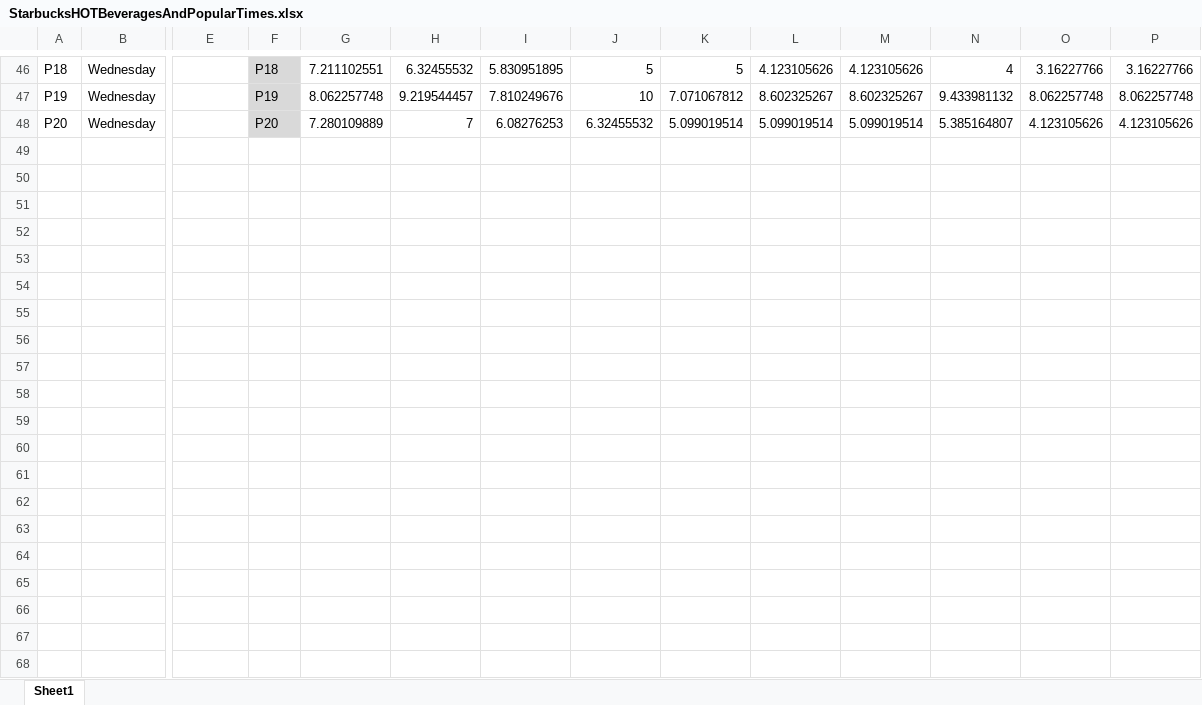
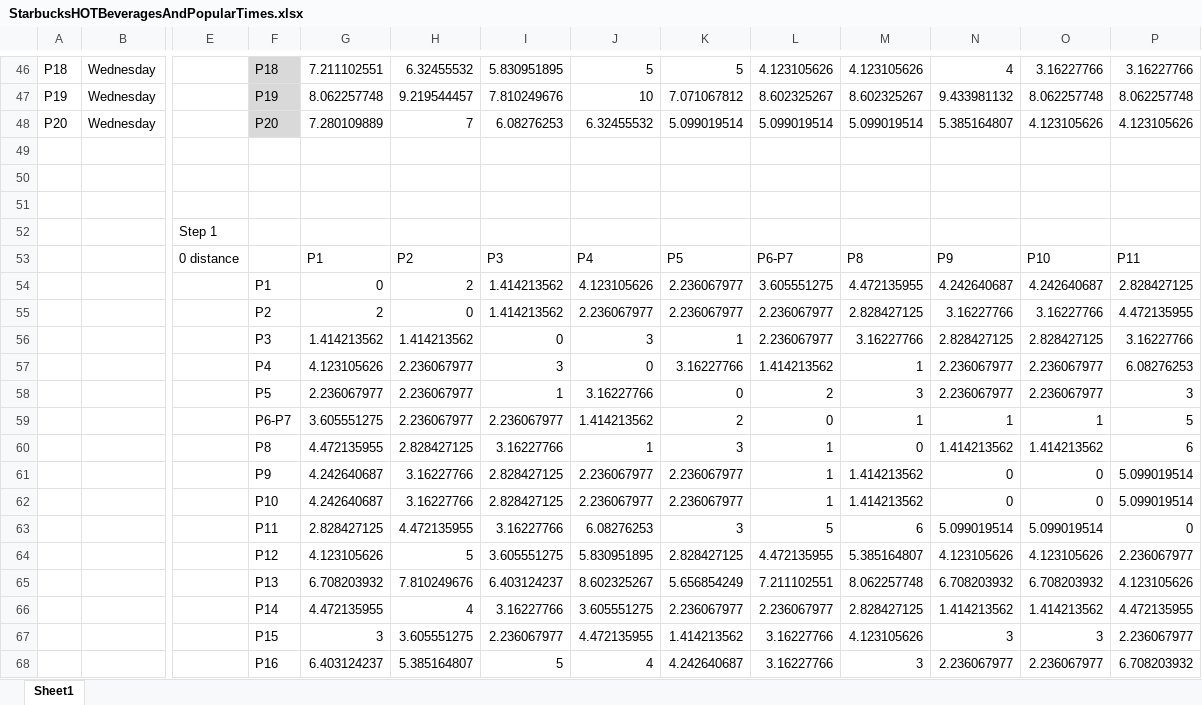
Before and after one commit to manojknit/PySpark_Python-ML-Models, an Excel workbook: ManualSteps/StarbucksHOTBeveragesAndPopularTimes.xlsx, sheet Sheet1, drawn as a sheet; only a part is shown, gaps mark what is left out; values as stored, in another font and other column widths than the file's, no borders; charts and pictures not drawn; rows hold the shown columns only; the diff covers the shown part only; the diff names each change by its address in the sheet, - before the commit and + after, or states it on an @@ line.

Commit message:
Excel

```diff
--- a/ManualSteps/StarbucksHOTBeveragesAndPopularTimes.xlsx (sheet Sheet1)
+++ b/ManualSteps/StarbucksHOTBeveragesAndPopularTimes.xlsx (sheet Sheet1)
+row 49: (empty)
+row 50: (empty)
+row 51: (empty)
+row 52:  |  | Step 1
+row 53:  |  | 0 distance |  | P1 | P2 | P3 | P4 | P5 | P6-P7 | P8 | P9 | P10 | P11
+row 54:  |  |  | P1 | 0 | 2 | 1.414213562 | 4.123105626 | 2.236067977 | 3.605551275 | 4.472135955 | 4.242640687 | 4.242640687 | 2.828427125
+row 55:  |  |  | P2 | 2 | 0 | 1.414213562 | 2.236067977 | 2.236067977 | 2.236067977 | 2.828427125 | 3.16227766 | 3.16227766 | 4.472135955
+row 56:  |  |  | P3 | 1.414213562 | 1.414213562 | 0 | 3 | 1 | 2.236067977 | 3.16227766 | 2.828427125 | 2.828427125 | 3.16227766
+row 57:  |  |  | P4 | 4.123105626 | 2.236067977 | 3 | 0 | 3.16227766 | 1.414213562 | 1 | 2.236067977 | 2.236067977 | 6.08276253
+row 58:  |  |  | P5 | 2.236067977 | 2.236067977 | 1 | 3.16227766 | 0 | 2 | 3 | 2.236067977 | 2.236067977 | 3
+row 59:  |  |  | P6-P7 | 3.605551275 | 2.236067977 | 2.236067977 | 1.414213562 | 2 | 0 | 1 | 1 | 1 | 5
+row 60:  |  |  | P8 | 4.472135955 | 2.828427125 | 3.16227766 | 1 | 3 | 1 | 0 | 1.414213562 | 1.414213562 | 6
+row 61:  |  |  | P9 | 4.242640687 | 3.16227766 | 2.828427125 | 2.236067977 | 2.236067977 | 1 | 1.414213562 | 0 | 0 | 5.099019514
+row 62:  |  |  | P10 | 4.242640687 | 3.16227766 | 2.828427125 | 2.236067977 | 2.236067977 | 1 | 1.414213562 | 0 | 0 | 5.099019514
+row 63:  |  |  | P11 | 2.828427125 | 4.472135955 | 3.16227766 | 6.08276253 | 3 | 5 | 6 | 5.099019514 | 5.099019514 | 0
+row 64:  |  |  | P12 | 4.123105626 | 5 | 3.605551275 | 5.830951895 | 2.828427125 | 4.472135955 | 5.385164807 | 4.123105626 | 4.123105626 | 2.236067977
+row 65:  |  |  | P13 | 6.708203932 | 7.810249676 | 6.403124237 | 8.602325267 | 5.656854249 | 7.211102551 | 8.062257748 | 6.708203932 | 6.708203932 | 4.123105626
+row 66:  |  |  | P14 | 4.472135955 | 4 | 3.16227766 | 3.605551275 | 2.236067977 | 2.236067977 | 2.828427125 | 1.414213562 | 1.414213562 | 4.472135955
+row 67:  |  |  | P15 | 3 | 3.605551275 | 2.236067977 | 4.472135955 | 1.414213562 | 3.16227766 | 4.123105626 | 3 | 3 | 2.236067977
+row 68:  |  |  | P16 | 6.403124237 | 5.385164807 | 5 | 4 | 4.242640687 | 3.16227766 | 3 | 2.236067977 | 2.236067977 | 6.708203932
```
Also changed, not shown: 45 added rows elsewhere in this sheet, 1 other file.
